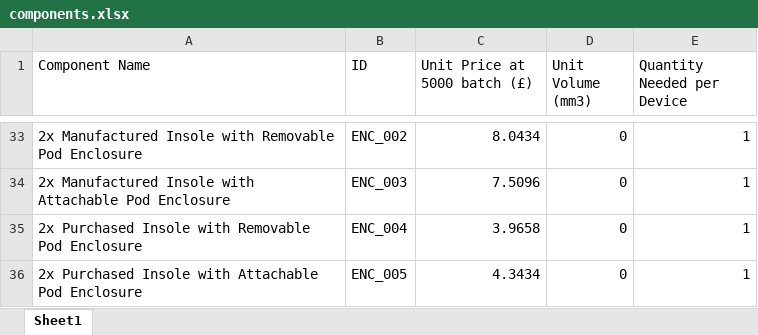
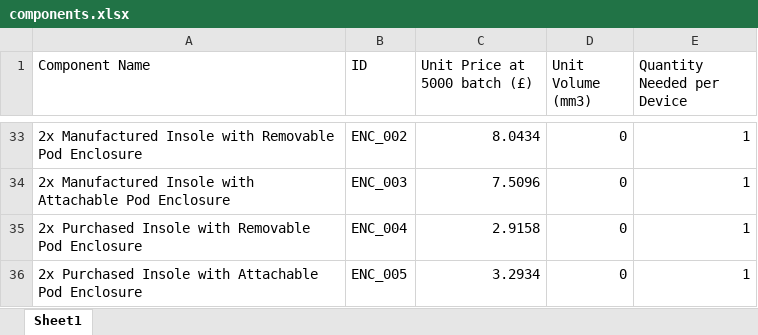
Before and after one commit to BohemianXen/Uni, an Excel workbook: GDBP/Device Permutations/components.xlsx, sheet Sheet1, drawn as a sheet; only a part is shown, gaps mark what is left out; values as stored, in another font and other column widths than the file's, no borders; the diff names each change by its address in the sheet, - before the commit and + after, or states it on an @@ line.

```diff
--- a/GDBP/Device Permutations/components.xlsx (sheet Sheet1)
+++ b/GDBP/Device Permutations/components.xlsx (sheet Sheet1)
-C35 (Unit Price at 5000 batch (£)): 3.9658
+C35 (Unit Price at 5000 batch (£)): 2.9158
-C36 (Unit Price at 5000 batch (£)): 4.3434
+C36 (Unit Price at 5000 batch (£)): 3.2934
```
Also changed, not shown: 31 other files.
